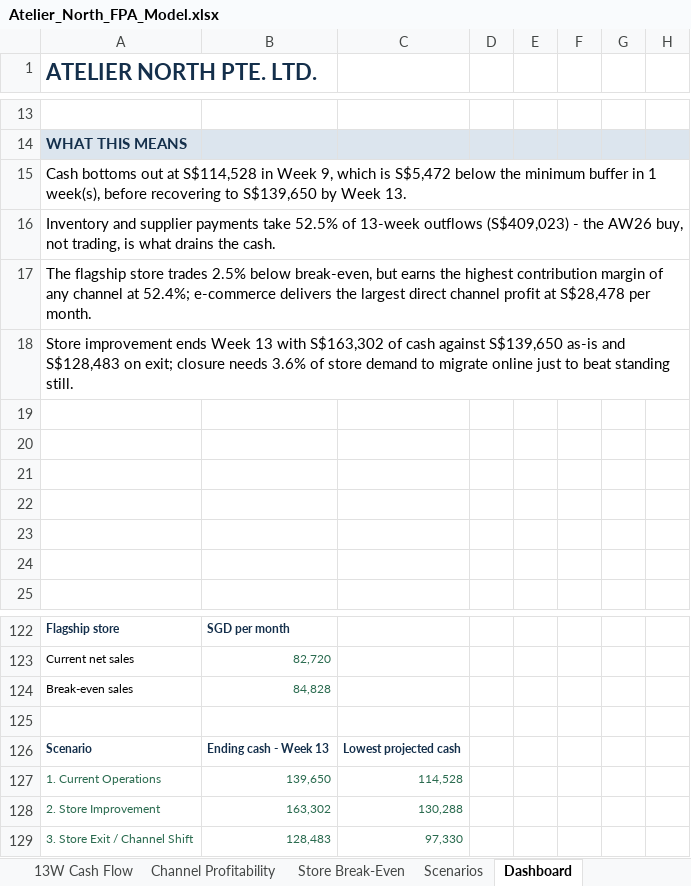
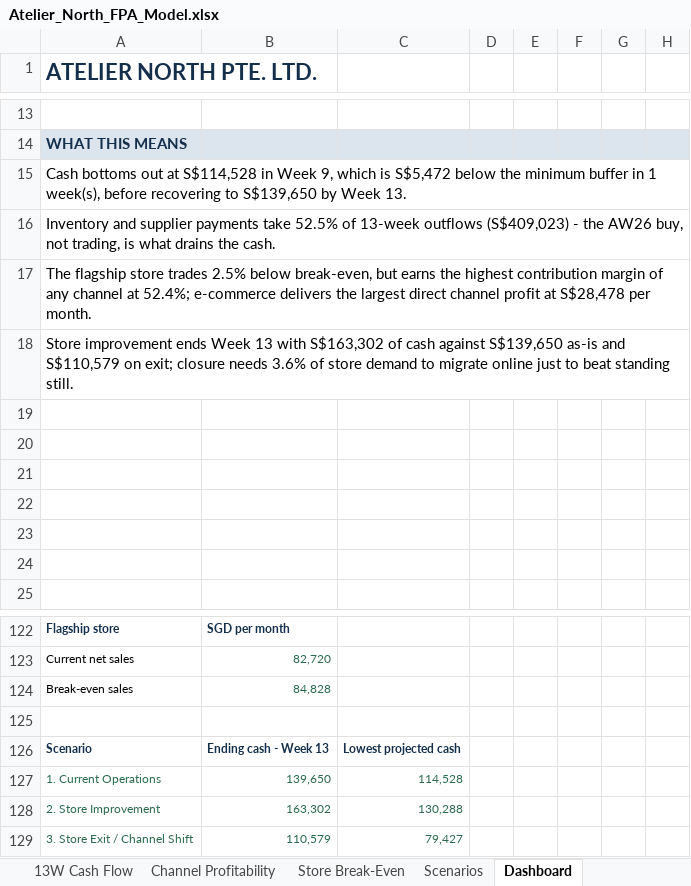
Before and after one commit to siddik-analytics/retail-fpa-cashflow-model, an Excel workbook: model/Atelier_North_FPA_Model.xlsx, sheet Dashboard, drawn as a sheet; only a part is shown, gaps mark what is left out; values as stored, in another font and other column widths than the file's, no borders; charts and pictures and conditional formats not drawn; the diff names each change by its address in the sheet, - before the commit and + after, or states it on an @@ line.

```diff
--- a/model/Atelier_North_FPA_Model.xlsx (sheet Dashboard)
+++ b/model/Atelier_North_FPA_Model.xlsx (sheet Dashboard)
-A18 (ATELIER NORTH PTE. LTD.): …as-is and S$128,483 on exit;…
+A18 (ATELIER NORTH PTE. LTD.): …as-is and S$110,579 on exit;…
-B129: 128,483
+B129: 110,579
-C129: 97,330
+C129: 79,427
```
Also changed, not shown: sheet Scenarios, sheet 13W Cash Flow, sheet Controls, sheet Management Insights, sheet Assumptions, sheet README, formulas that keep their value, charts or pictures, 2 other files.
